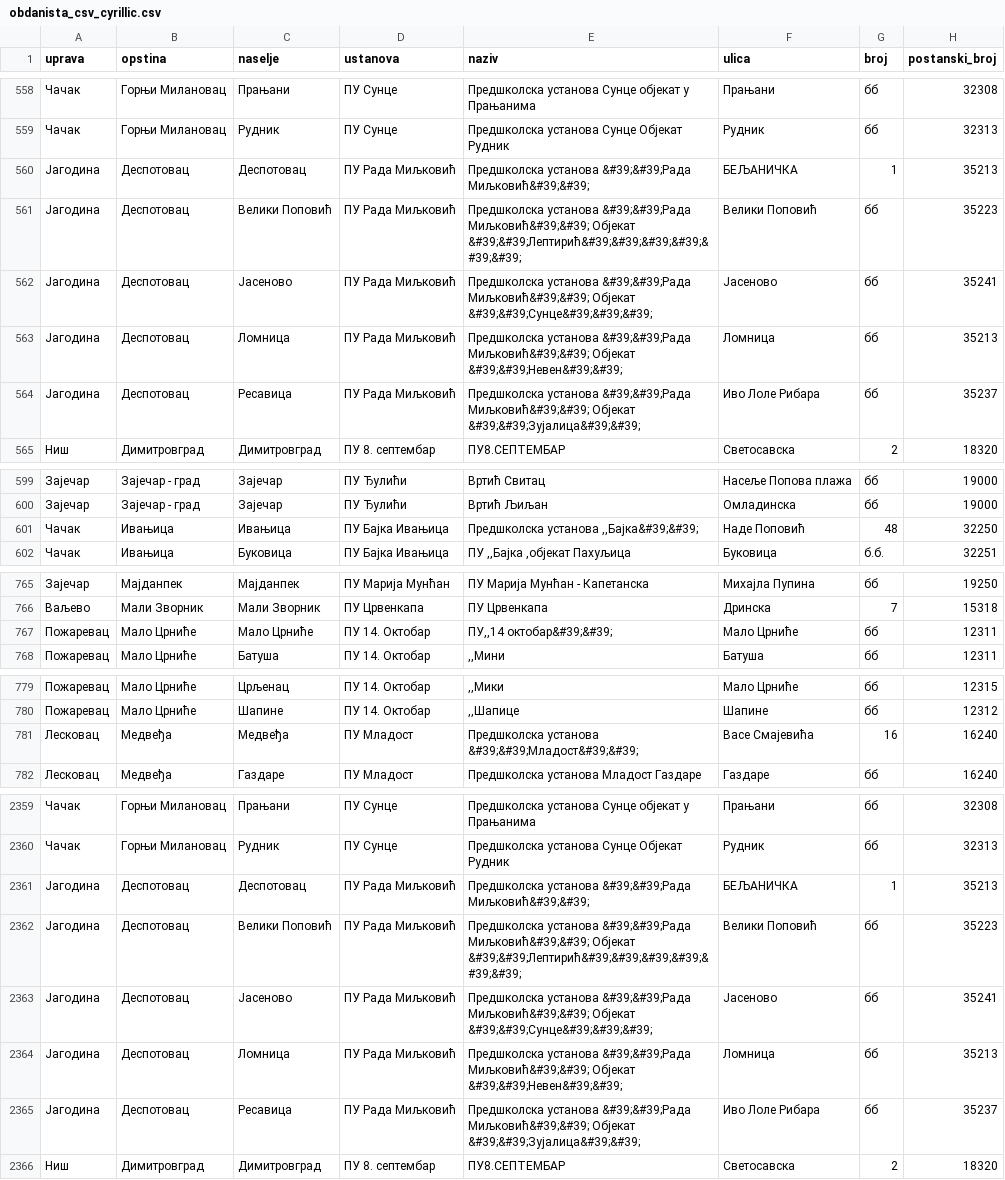
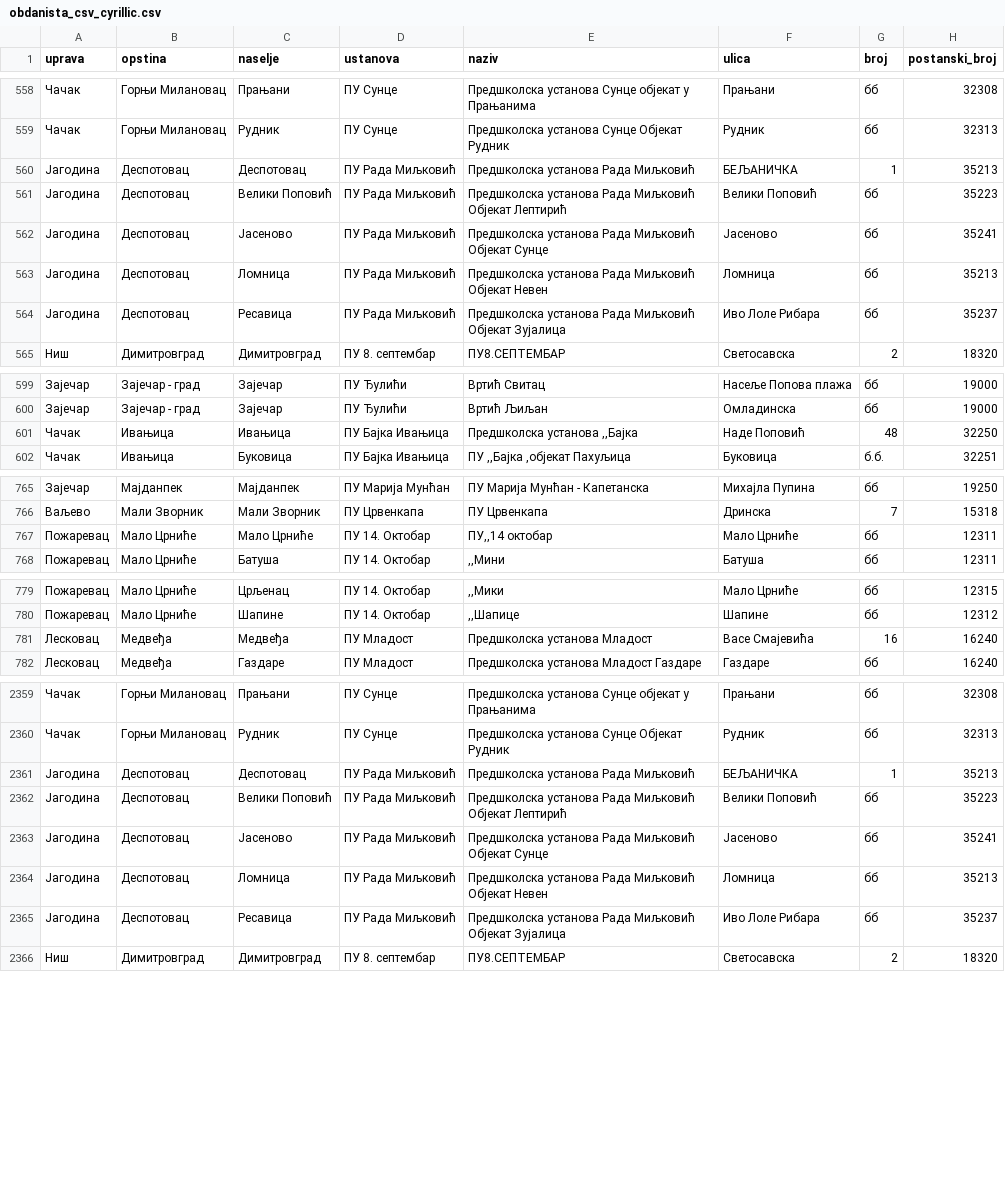
Before and after one commit to vegaitsourcing/premestise, a CSV file: api/db/util/obdanista_csv_cyrillic.csv, drawn as a sheet; only a part is shown, gaps mark what is left out; the diff covers the shown part only; the diff names each change by its address in the sheet, - before the commit and + after, or states it on an @@ line.

```diff
--- a/api/db/util/obdanista_csv_cyrillic.csv
+++ b/api/db/util/obdanista_csv_cyrillic.csv
-E560 (naziv): Предшколска установа &#39;&#39;Рада Миљковић&#39;&#39;
+E560 (naziv): Предшколска установа Рада Миљковић
-E561 (naziv): Предшколска установа &#39;&#39;Рада Миљковић&#39;&#39; Објекат &#39;&#39;Лептирић&#39;&#39;&#39;&#39;&#39;&#39;
+E561 (naziv): Предшколска установа Рада Миљковић Објекат Лептирић
-E562 (naziv): Предшколска установа &#39;&#39;Рада Миљковић&#39;&#39; Објекат &#39;&#39;Сунце&#39;&#39;&#39;
+E562 (naziv): Предшколска установа Рада Миљковић Објекат Сунце
-E563 (naziv): Предшколска установа &#39;&#39;Рада Миљковић&#39;&#39; Објекат &#39;&#39;Невен&#39;&#39;
+E563 (naziv): Предшколска установа Рада Миљковић Објекат Невен
-E564 (naziv): Предшколска установа &#39;&#39;Рада Миљковић&#39;&#39; Објекат &#39;&#39;Зујалица&#39;&#39;
+E564 (naziv): Предшколска установа Рада Миљковић Објекат Зујалица
-E601 (naziv): Предшколска установа ,,Бајка&#39;&#39;
+E601 (naziv): Предшколска установа ,,Бајка
-E767 (naziv): ПУ,,14 октобар&#39;&#39;
+E767 (naziv): ПУ,,14 октобар
-E781 (naziv): Предшколска установа &#39;&#39;Младост&#39;&#39;
+E781 (naziv): Предшколска установа Младост
-E2361 (naziv): Предшколска установа &#39;&#39;Рада Миљковић&#39;&#39;
+E2361 (naziv): Предшколска установа Рада Миљковић
-E2362 (naziv): Предшколска установа &#39;&#39;Рада Миљковић&#39;&#39; Објекат &#39;&#39;Лептирић&#39;&#39;&#39;&#39;&#39;&#39;
+E2362 (naziv): Предшколска установа Рада Миљковић Објекат Лептирић
-E2363 (naziv): Предшколска установа &#39;&#39;Рада Миљковић&#39;&#39; Објекат &#39;&#39;Сунце&#39;&#39;&#39;
+E2363 (naziv): Предшколска установа Рада Миљковић Објекат Сунце
-E2364 (naziv): Предшколска установа &#39;&#39;Рада Миљковић&#39;&#39; Објекат &#39;&#39;Невен&#39;&#39;
+E2364 (naziv): Предшколска установа Рада Миљковић Објекат Невен
-E2365 (naziv): Предшколска установа &#39;&#39;Рада Миљковић&#39;&#39; Објекат &#39;&#39;Зујалица&#39;&#39;
+E2365 (naziv): Предшколска установа Рада Миљковић Објекат Зујалица
```
Also changed, not shown: 7 edited cells elsewhere in this file, api/db/util/obdanista_csv_latin.csv, 3 other files.
